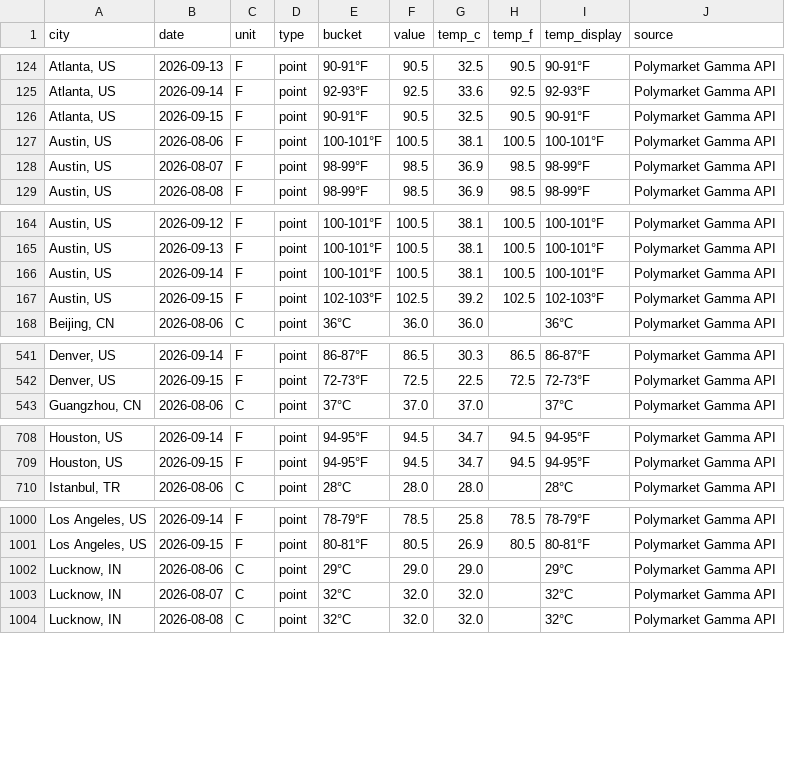
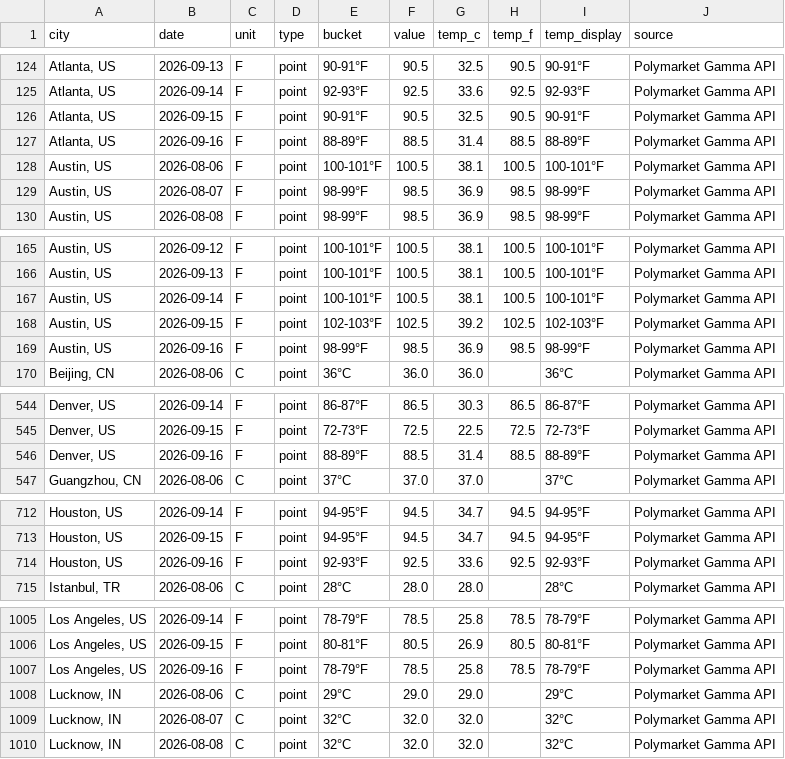
Before and after one commit to mgaaserud90-creator/weather-monitor, a CSV file: _resolved_markets.csv, drawn as a sheet; only a part is shown, gaps mark what is left out; the diff covers the shown part only; the diff names each change by its address in the sheet, - before the commit and + after, or states it on an @@ line.

```diff
--- a/_resolved_markets.csv
+++ b/_resolved_markets.csv
+row 127: Atlanta, US | 2026-09-16 | F | point | 88-89°F | 88.5 | 31.4 | 88.5 | 88-89°F | Polymarket Gamma API
+row 169: Austin, US | 2026-09-16 | F | point | 98-99°F | 98.5 | 36.9 | 98.5 | 98-99°F | Polymarket Gamma API
+row 546: Denver, US | 2026-09-16 | F | point | 88-89°F | 88.5 | 31.4 | 88.5 | 88-89°F | Polymarket Gamma API
+row 714: Houston, US | 2026-09-16 | F | point | 92-93°F | 92.5 | 33.6 | 92.5 | 92-93°F | Polymarket Gamma API
+row 1007: Los Angeles, US | 2026-09-16 | F | point | 78-79°F | 78.5 | 25.8 | 78.5 | 78-79°F | Polymarket Gamma API
```
Also changed, not shown: 4 added rows elsewhere in this file, 3 other files.
